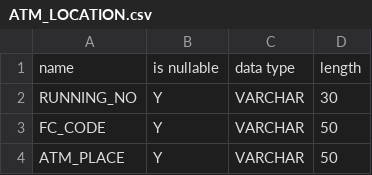
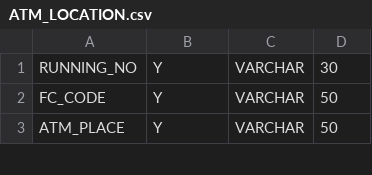
Before and after one commit to megaboss77/java-example, a CSV file: ATM_LOCATION.csv, drawn as a sheet; only a part is shown; the diff names each change by its address in the sheet, - before the commit and + after, or states it on an @@ line.

```diff
--- a/ATM_LOCATION.csv
+++ b/ATM_LOCATION.csv
-row 1: name | is nullable | data type | length
```
Also changed, not shown: 4 other files.
